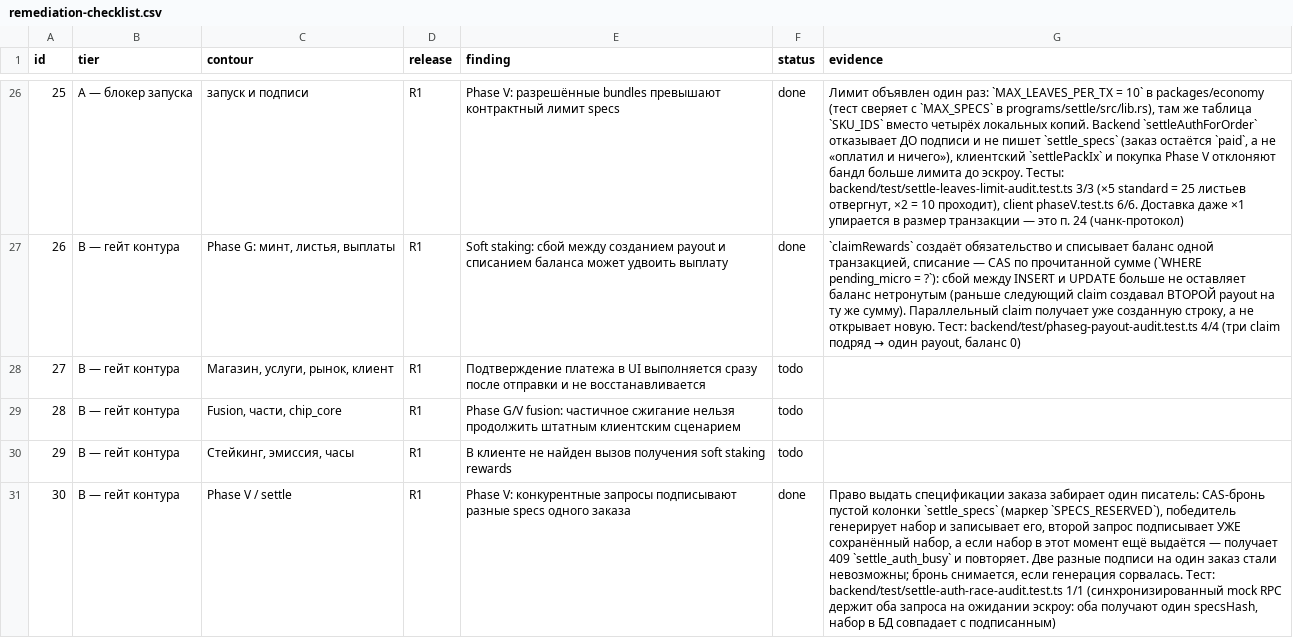
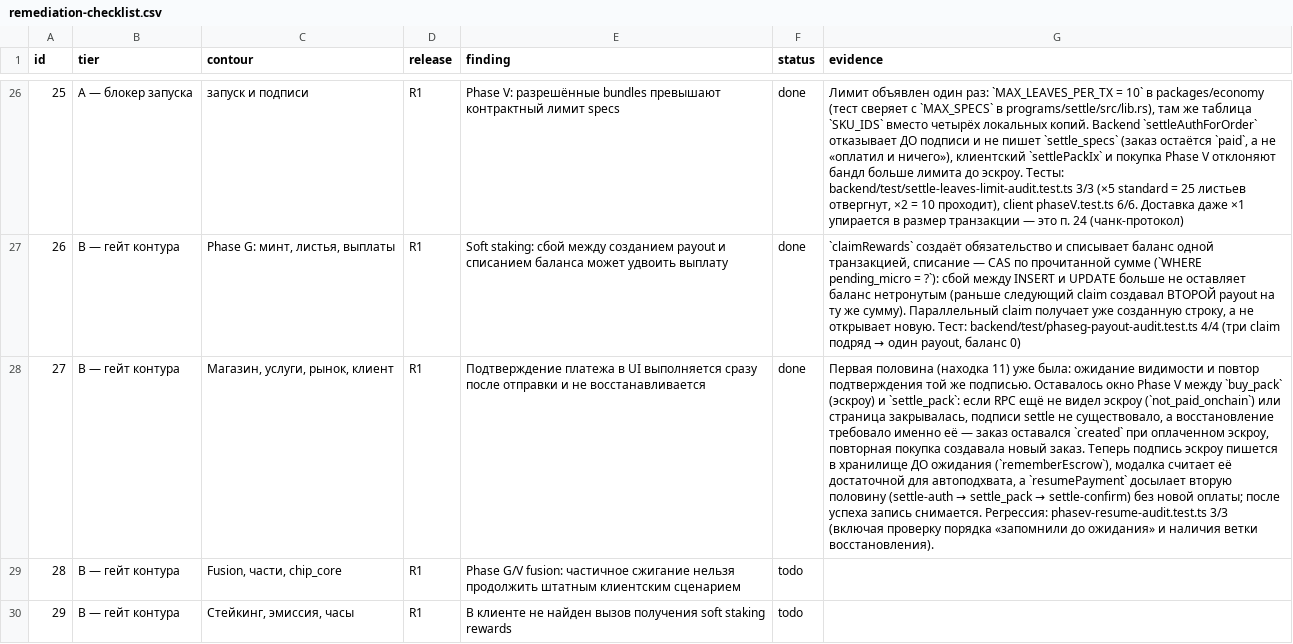
Before and after one commit to Leo88q/guttercaps, a CSV file: reports/remediation-checklist.csv, drawn as a sheet; only a part is shown, gaps mark what is left out; the shorter side is filled out with more unchanged rows; the diff names each change by its address in the sheet, - before the commit and + after, or states it on an @@ line.

Commit message:
R1: Phase-V покупка восстанавливается по подписи эскроу (п. 27)
Оставалось окно между `buy_pack` (эскроу) и `settle_pack`: если RPC ещё не
видел эскроу (`not_paid_onchain`) или страница закрывалась, подписи settle не
существовало — а восстановление требовало именно её. Заказ оставался `created`
при уже оплаченном эскроу, повторная покупка создавала новый заказ.

- `rememberEscrow`/`rememberedEscrow`/`forgetEscrow`: подпись эскроу хранится
  отдельно от подписи settle;
- в Phase-V ветке покупки она пишется ДО ожидания видимости;
- модалка считает эскроу достаточным поводом для автоподхвата;
- `resumePayment` досылает вторую половину (settle-auth → settle_pack →
  settle-confirm) без новой оплаты, после успеха запись снимается;
- регрессия: `phasev-resume-audit.test.ts` 3/3, клиент 728/728.

Co-authored-by: arena-agent <297053741+arena-agent@users.noreply.github.com>

```diff
--- a/reports/remediation-checklist.csv
+++ b/reports/remediation-checklist.csv
-F28 (status): todo
+F28 (status): done
@@ G28 (evidence): (empty) → Первая половина (находка 11) уже была: ожидание видимости и повтор подтверждения той же подписью. Оставалось окно Phase V между `buy_pack` (эскроу) и `settle_pack`: если RPC ещё не видел эскроу (`not_paid_onchain`) или страница закрывалась, подписи settle не существовало, а восстановление требовало именно её — заказ оставался `created` при оплаченном эскроу, повторная покупка создавала новый заказ. Теперь подпись эскроу пишется в хранилище ДО ожидания (`rememberEscrow`), модалка считает её достаточной для автоподхвата, а `resumePayment` досылает вторую половину (settle-auth → settle_pack → settle-confirm) без новой оплаты; после успеха запись снимается. Регрессия: phasev-resume-audit.test.ts 3/3 (включая проверку порядка «запомнили до ожидания» и наличия ветки восстановления). @@
```
Also changed, not shown: 5 other files.
